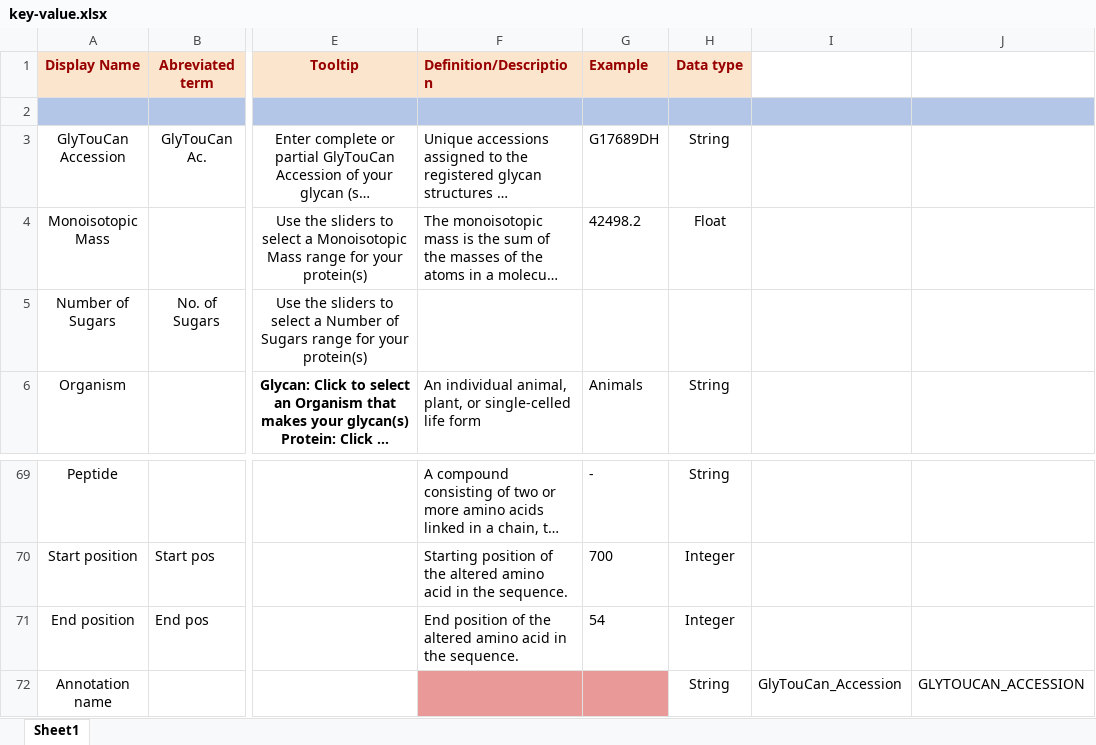
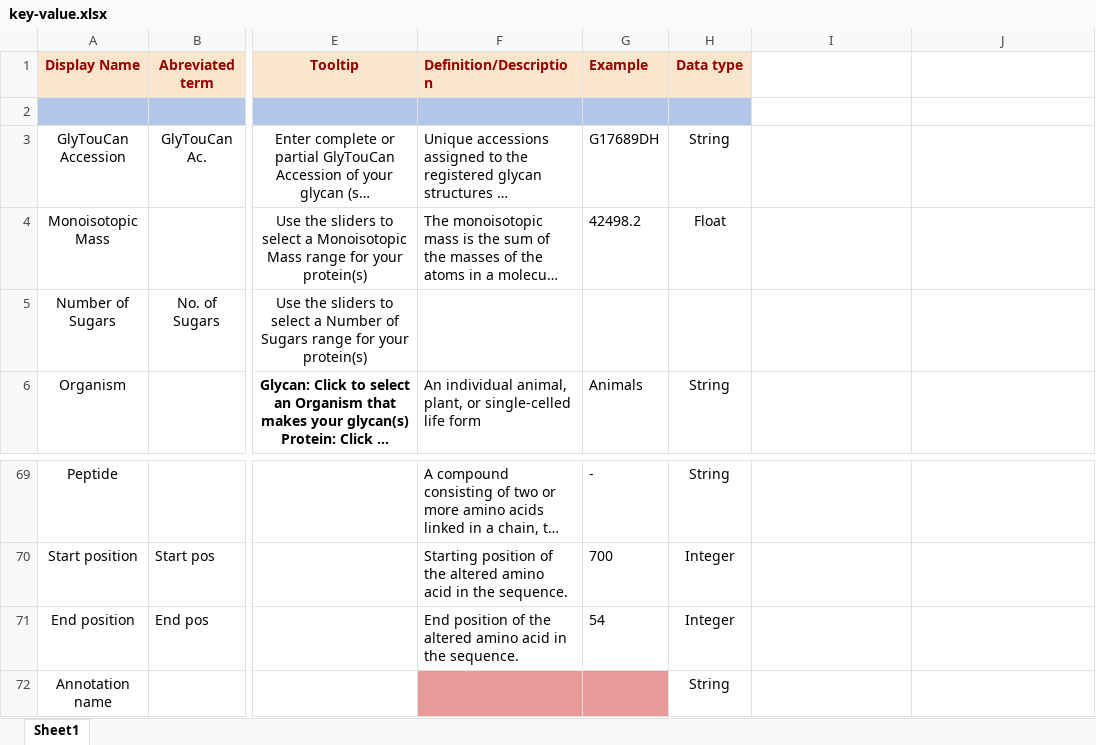
Before and after one commit to GW-HIVE/glygen-frontend, an Excel workbook: key-value.xlsx, sheet Sheet1, drawn as a sheet; only a part is shown, gaps mark what is left out; long unchanged cells end in …; values as stored, in another font and other column widths than the file's, no borders; the diff covers the shown part only; the diff names each change by its address in the sheet, - before the commit and + after, or states it on an @@ line.

```diff
--- a/key-value.xlsx (sheet Sheet1)
+++ b/key-value.xlsx (sheet Sheet1)
-I2:J2 fill: #B4C6E7
+I2:J2 fill: none
-I72: GlyTouCan_Accession
+I72: (empty)
-J72: GLYTOUCAN_ACCESSION
+J72: (empty)
```
Also changed, not shown: 18 edited cells, cell formats and merged cells elsewhere in this sheet.
